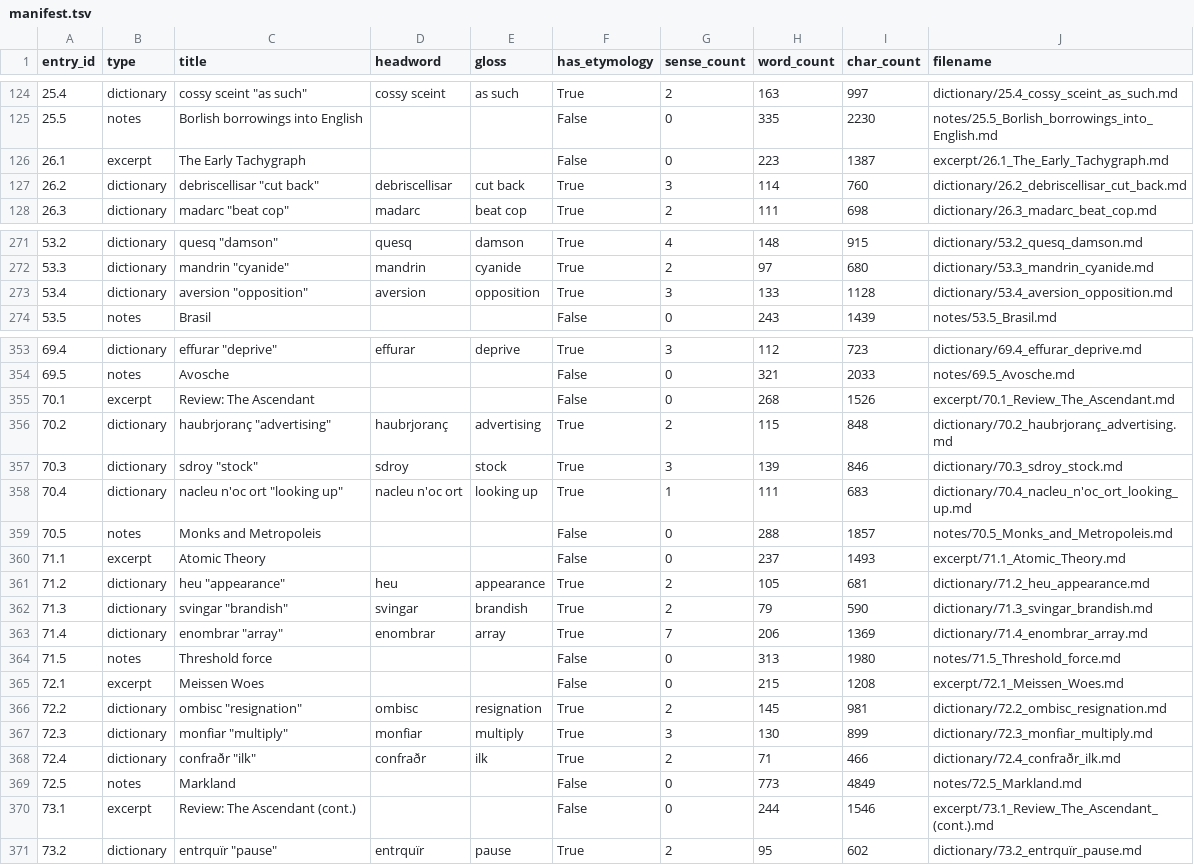
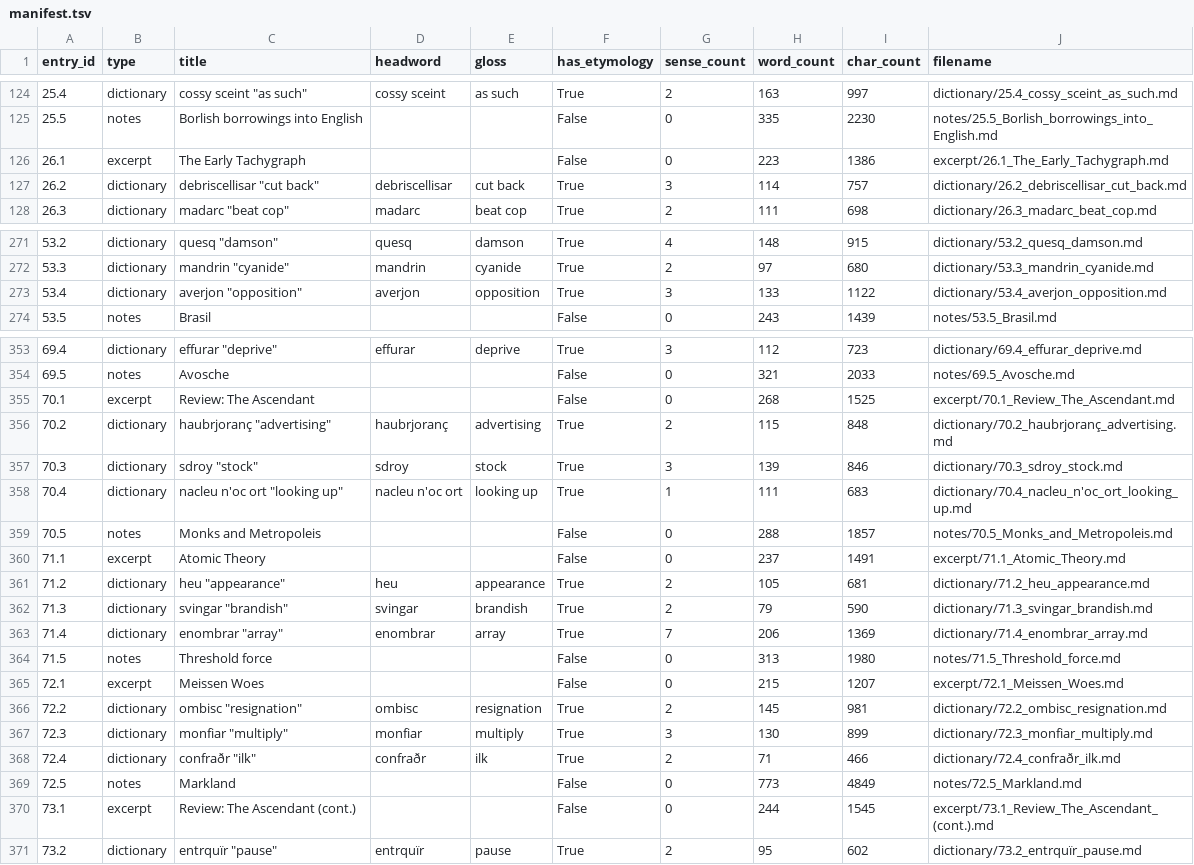
Before and after one commit to AndrewSlattery/Boralverse, a TSV file: Data/output_directory/manifest.tsv, drawn as a sheet; only a part is shown, gaps mark what is left out; the diff covers the shown part only.

```diff
--- a/Data/output_directory/manifest.tsv
+++ b/Data/output_directory/manifest.tsv
@@ -125,4 +125,4 @@ entry_id	type	title	headword	gloss	has_etymology	sense_count	word_count	char_cou
 25.5	notes	Borlish borrowings into English			False	0	335	2230	notes/25.5_Borlish_borrowings_into_English.md
-26.1	excerpt	The Early Tachygraph			False	0	223	1387	excerpt/26.1_The_Early_Tachygraph.md
-26.2	dictionary	debriscellisar "cut back"	debriscellisar	cut back	True	3	114	760	dictionary/26.2_debriscellisar_cut_back.md
+26.1	excerpt	The Early Tachygraph			False	0	223	1386	excerpt/26.1_The_Early_Tachygraph.md
+26.2	dictionary	debriscellisar "cut back"	debriscellisar	cut back	True	3	114	757	dictionary/26.2_debriscellisar_cut_back.md
 26.3	dictionary	madarc "beat cop"	madarc	beat cop	True	2	111	698	dictionary/26.3_madarc_beat_cop.md
@@ -272,3 +272,3 @@ entry_id	type	title	headword	gloss	has_etymology	sense_count	word_count	char_cou
 53.3	dictionary	mandrin "cyanide"	mandrin	cyanide	True	2	97	680	dictionary/53.3_mandrin_cyanide.md
-53.4	dictionary	aversion "opposition"	aversion	opposition	True	3	133	1128	dictionary/53.4_aversion_opposition.md
+53.4	dictionary	averjon "opposition"	averjon	opposition	True	3	133	1122	dictionary/53.4_averjon_opposition.md
 53.5	notes	Brasil			False	0	243	1439	notes/53.5_Brasil.md
@@ -354,3 +354,3 @@ entry_id	type	title	headword	gloss	has_etymology	sense_count	word_count	char_cou
 69.5	notes	Avosche			False	0	321	2033	notes/69.5_Avosche.md
-70.1	excerpt	Review: The Ascendant			False	0	268	1526	excerpt/70.1_Review_The_Ascendant.md
+70.1	excerpt	Review: The Ascendant			False	0	268	1525	excerpt/70.1_Review_The_Ascendant.md
 70.2	dictionary	haubrjoranç "advertising"	haubrjoranç	advertising	True	2	115	848	dictionary/70.2_haubrjoranç_advertising.md
@@ -359,3 +359,3 @@ entry_id	type	title	headword	gloss	has_etymology	sense_count	word_count	char_cou
 70.5	notes	Monks and Metropoleis			False	0	288	1857	notes/70.5_Monks_and_Metropoleis.md
-71.1	excerpt	Atomic Theory			False	0	237	1493	excerpt/71.1_Atomic_Theory.md
+71.1	excerpt	Atomic Theory			False	0	237	1491	excerpt/71.1_Atomic_Theory.md
 71.2	dictionary	heu "appearance"	heu	appearance	True	2	105	681	dictionary/71.2_heu_appearance.md
@@ -364,3 +364,3 @@ entry_id	type	title	headword	gloss	has_etymology	sense_count	word_count	char_cou
 71.5	notes	Threshold force			False	0	313	1980	notes/71.5_Threshold_force.md
-72.1	excerpt	Meissen Woes			False	0	215	1208	excerpt/72.1_Meissen_Woes.md
+72.1	excerpt	Meissen Woes			False	0	215	1207	excerpt/72.1_Meissen_Woes.md
 72.2	dictionary	ombisc "resignation"	ombisc	resignation	True	2	145	981	dictionary/72.2_ombisc_resignation.md
@@ -369,3 +369,3 @@ entry_id	type	title	headword	gloss	has_etymology	sense_count	word_count	char_cou
 72.5	notes	Markland			False	0	773	4849	notes/72.5_Markland.md
-73.1	excerpt	Review: The Ascendant (cont.)			False	0	244	1546	excerpt/73.1_Review_The_Ascendant_(cont.).md
+73.1	excerpt	Review: The Ascendant (cont.)			False	0	244	1545	excerpt/73.1_Review_The_Ascendant_(cont.).md
 73.2	dictionary	entrquïr "pause"	entrquïr	pause	True	2	95	602	dictionary/73.2_entrquïr_pause.md
```
Also changed, not shown: 46 edited cells elsewhere in this file, Borlish/Borlish - Reference Grammar/planning/verb-tokens.tsv, 56 other files.
